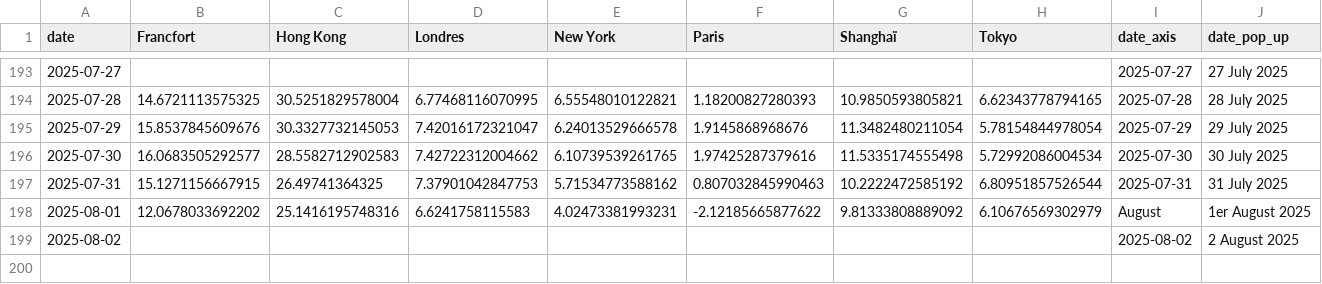
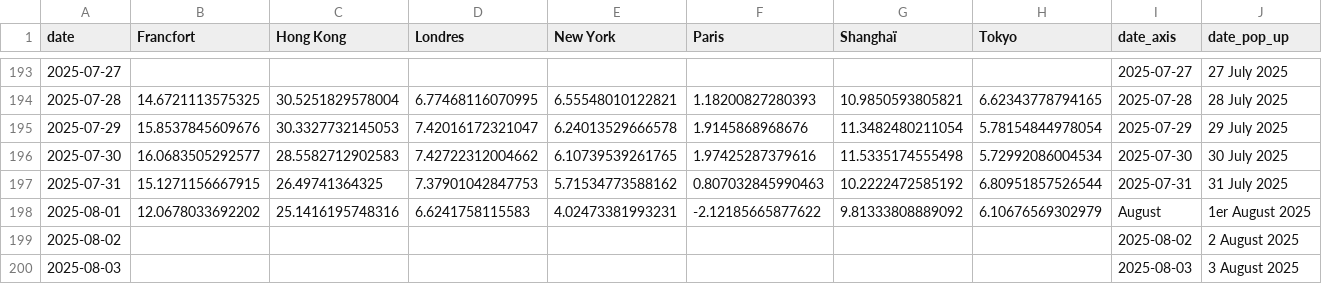
Before and after one commit to mthlht/markets-tracker, a CSV file: data/tidy_markets_data_to_flourish.csv, drawn as a sheet; only a part is shown, gaps mark what is left out; the diff names each change by its address in the sheet, - before the commit and + after, or states it on an @@ line.

```diff
--- a/data/tidy_markets_data_to_flourish.csv
+++ b/data/tidy_markets_data_to_flourish.csv
+row 200: 2025-08-03 |  |  |  |  |  |  |  | 2025-08-03 | 3 August 2025
```
